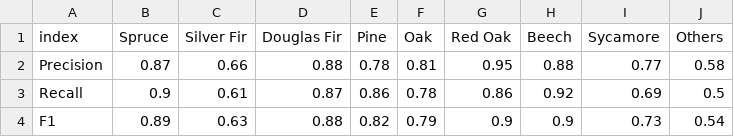
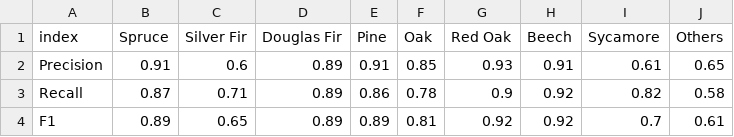
Before and after one commit to KosenWang/TSC-python, a CSV file: outputs/csv/classification/04/lstm_8pure9_matrix.csv, drawn as a sheet.

```diff
--- a/outputs/csv/classification/04/lstm_8pure9_matrix.csv
+++ b/outputs/csv/classification/04/lstm_8pure9_matrix.csv
@@ -1,4 +1,4 @@
 index,Spruce,Silver Fir,Douglas Fir,Pine,Oak,Red Oak,Beech,Sycamore,Others
-Precision,0.87,0.66,0.88,0.78,0.81,0.95,0.88,0.77,0.58
-Recall,0.9,0.61,0.87,0.86,0.78,0.86,0.92,0.69,0.5
-F1,0.89,0.63,0.88,0.82,0.79,0.9,0.9,0.73,0.54
+Precision,0.91,0.6,0.89,0.91,0.85,0.93,0.91,0.61,0.65
+Recall,0.87,0.71,0.89,0.86,0.78,0.9,0.92,0.82,0.58
+F1,0.89,0.65,0.89,0.89,0.81,0.92,0.92,0.7,0.61
```
Also changed, not shown: outputs/csv/classification/04/bi-lstm_8pure9_matrix.csv, outputs/csv/classification/04/bi-lstm_8pure9_pred.csv, 20 other files.
